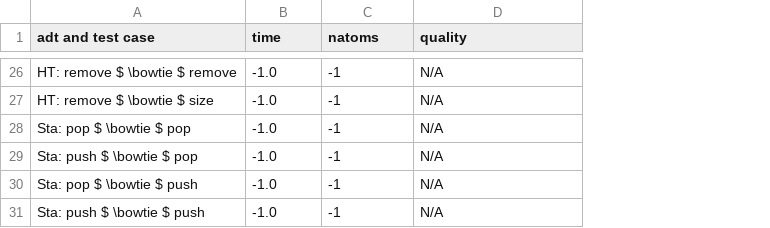
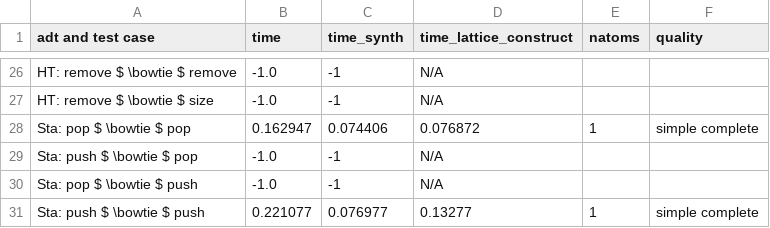
Before and after one commit to veracity-lang/servois2, a CSV file: results/out-yamls-poke2-Latt-NoTermGen.csv, drawn as a sheet; only a part is shown, gaps mark what is left out; the diff covers the shown part only; the diff names each change by its address in the sheet, - before the commit and + after, or states it on an @@ line.

```diff
--- a/results/out-yamls-poke2-Latt-NoTermGen.csv
+++ b/results/out-yamls-poke2-Latt-NoTermGen.csv
+column E (natoms), rows 28-31: 1 |  |  | 1
+column F (quality), rows 28-31: simple complete |  |  | simple complete
-C1: natoms
+C1: time_synth
-D1: quality
+D1: time_lattice_construct
-B28 (time): -1.0
+B28 (time): 0.162947
-C28 (time_synth): -1
+C28 (time_synth): 0.074406
-D28 (time_lattice_construct): N/A
+D28 (time_lattice_construct): 0.076872
-B31 (time): -1.0
+B31 (time): 0.221077
-C31 (time_synth): -1
+C31 (time_synth): 0.076977
-D31 (time_lattice_construct): N/A
+D31 (time_lattice_construct): 0.13277
```
Also changed, not shown: 27 edited cells elsewhere in this file, results/out-yamls-poke-NoLatt-cvc4-TermGen.csv, results/out-yamls-poke2-Latt-cvc4-TermGen.csv, 22 other files.
